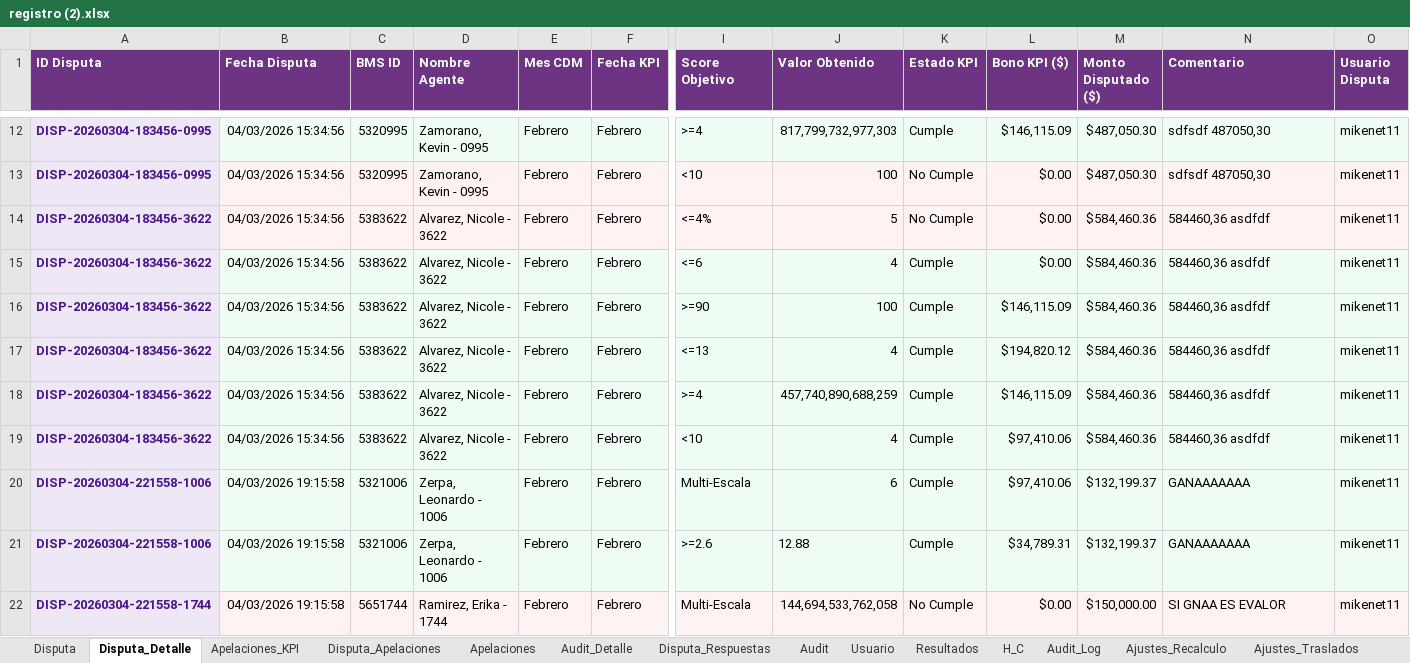
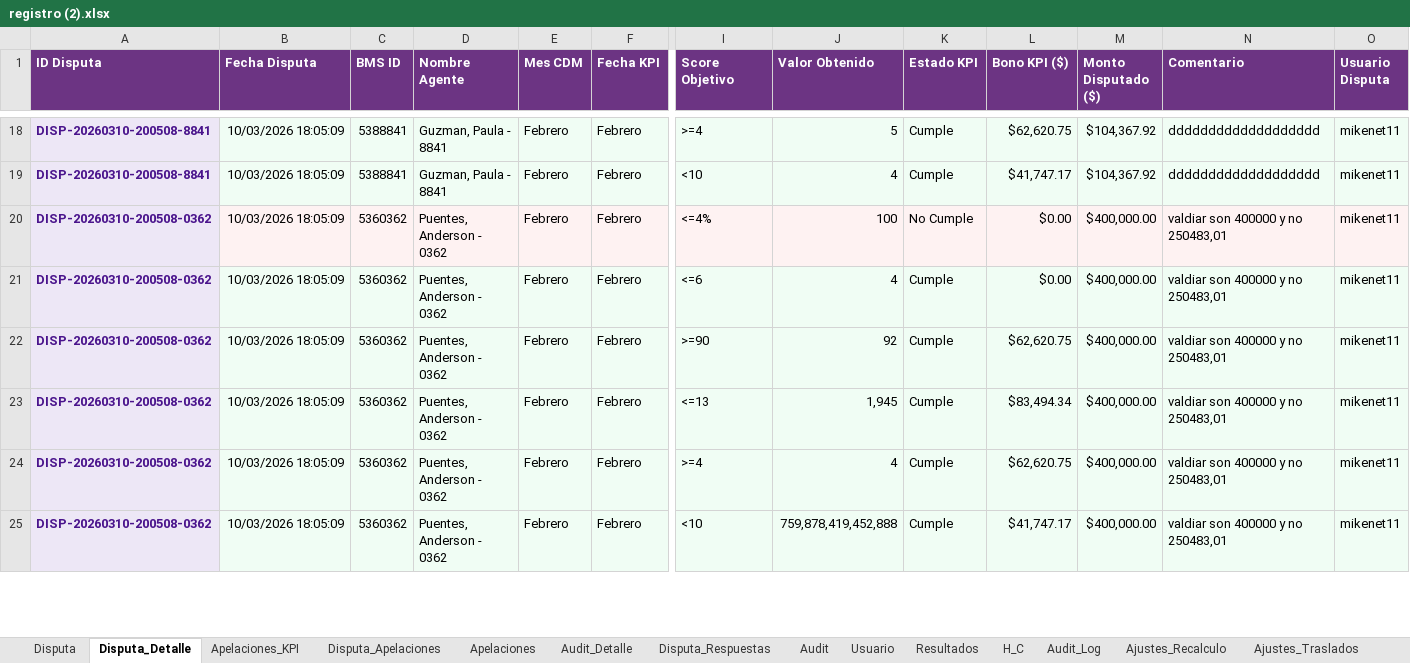
Before and after one commit to Mike11-bit/prueba, an Excel workbook: TODO/registro (2).xlsx, sheet Disputa_Detalle, drawn as a sheet; only a part is shown, gaps mark what is left out; values as stored, in another font and other column widths than the file's, no borders; charts and pictures not drawn; removed rows and columns are numbered as before the commit, all else as after; rows hold the shown columns only; the diff covers the shown part only; the diff names each change by its address in the sheet, - before the commit and + after, or states it on an @@ line.

```diff
--- a/TODO/registro (2).xlsx (sheet Disputa_Detalle)
+++ b/TODO/registro (2).xlsx (sheet Disputa_Detalle)
-A18 (ID Disputa): DISP-20260304-183456-0995
+A18 (ID Disputa): DISP-20260310-200508-8841
-B18 (Fecha Disputa): 04/03/2026 15:34:56
+B18 (Fecha Disputa): 10/03/2026 18:05:09
-C18 (BMS ID): 5320995
+C18 (BMS ID): 5388841
-D18 (Nombre Agente): Zamorano, Kevin - 0995
+D18 (Nombre Agente): Guzman, Paula - 8841
-J18 (Valor Obtenido): 817,799,732,977,303
+J18 (Valor Obtenido): 5
-L18 (Bono KPI ($)): $146,115.09
+L18 (Bono KPI ($)): $62,620.75
-M18 (Monto Disputado ($)): $487,050.30
+M18 (Monto Disputado ($)): $104,367.92
-N18 (Comentario): sdfsdf 487050,30
+N18 (Comentario): ddddddddddddddddddd
-row 13: DISP-20260304-183456-0995 | 04/03/2026 15:34:56 | 5320995 | Zamorano, Kevin - 0995 | Febrero | Febrero | <10 | 100 | No Cumple | $0.00 | $487,050.30 | sdfsdf 487050,30 | mikenet11
+row 19: DISP-20260310-200508-8841 | 10/03/2026 18:05:09 | 5388841 | Guzman, Paula - 8841 | Febrero | Febrero | <10 | 4 | Cumple | $41,747.17 | $104,367.92 | ddddddddddddddddddd | mikenet11
-A20:A25 (ID Disputa): DISP-20260304-183456-3622
+A20:A25 (ID Disputa): DISP-20260310-200508-0362
-B20:B25 (Fecha Disputa): 04/03/2026 15:34:56
+B20:B25 (Fecha Disputa): 10/03/2026 18:05:09
-C20:C25 (BMS ID): 5383622
+C20:C25 (BMS ID): 5360362
-D20:D25 (Nombre Agente): Alvarez, Nicole - 3622
+D20:D25 (Nombre Agente): Puentes, Anderson - 0362
-J20 (Valor Obtenido): 5
+J20 (Valor Obtenido): 100
-M20:M25 (Monto Disputado ($)): $584,460.36
+M20:M25 (Monto Disputado ($)): $400,000.00
-N20:N25 (Comentario): 584460,36 asdfdf
+N20:N25 (Comentario): valdiar son 400000 y no 250483,01
-J22 (Valor Obtenido): 100
+J22 (Valor Obtenido): 92
-L22 (Bono KPI ($)): $146,115.09
+L22 (Bono KPI ($)): $62,620.75
-J23 (Valor Obtenido): 4
+J23 (Valor Obtenido): 1,945
-L23 (Bono KPI ($)): $194,820.12
+L23 (Bono KPI ($)): $83,494.34
-J24 (Valor Obtenido): 457,740,890,688,259
+J24 (Valor Obtenido): 4
-L24 (Bono KPI ($)): $146,115.09
+L24 (Bono KPI ($)): $62,620.75
-J25 (Valor Obtenido): 4
+J25 (Valor Obtenido): 759,878,419,452,888
-L25 (Bono KPI ($)): $97,410.06
+L25 (Bono KPI ($)): $41,747.17
-row 20: DISP-20260304-221558-1006 | 04/03/2026 19:15:58 | 5321006 | Zerpa, Leonardo - 1006 | Febrero | Febrero | Multi-Escala | 6 | Cumple | $97,410.06 | $132,199.37 | GANAAAAAAA | mikenet11
-row 21: DISP-20260304-221558-1006 | 04/03/2026 19:15:58 | 5321006 | Zerpa, Leonardo - 1006 | Febrero | Febrero | >=2.6 | 12.88 | Cumple | $34,789.31 | $132,199.37 | GANAAAAAAA | mikenet11
-row 22: DISP-20260304-221558-1744 | 04/03/2026 19:15:58 | 5651744 | Ramirez, Erika - 1744 | Febrero | Febrero | Multi-Escala | 144,694,533,762,058 | No Cumple | $0.00 | $150,000.00 | SI GNAA ES EVALOR | mikenet11
```
Also changed, not shown: 17 added rows, 2 removed rows and 73 edited cells elsewhere in this sheet, sheet H_C, sheet Audit_Detalle, sheet Registro_pisos, sheet Audit, sheet Configuracion, sheet Disputa, 5 more sheets, hidden cells, 8 other files.
